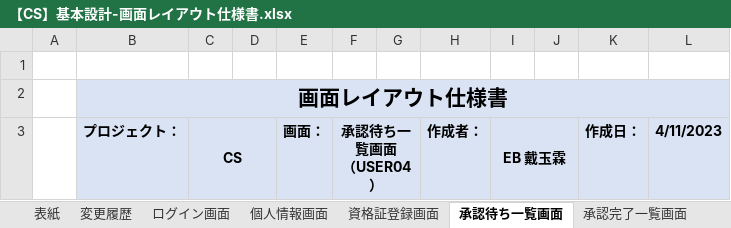
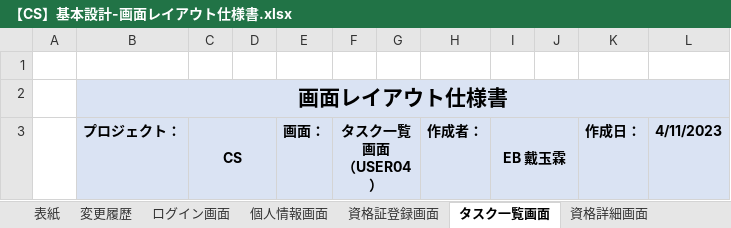
Before and after one commit to IotaTech-Info/certificate-online, an Excel workbook: doc/20_基本設計/01_画面系/【CS】基本設計-画面レイアウト仕様書.xlsx, sheet タスク一覧画面, drawn as a sheet; values as stored, in another font and other column widths than the file's, no borders; charts and pictures not drawn; ↵ is a line break in a cell; the diff names each change by its address in the sheet, - before the commit and + after, or states it on an @@ line.

```diff
--- a/doc/20_基本設計/01_画面系/【CS】基本設計-画面レイアウト仕様書.xlsx (sheet タスク一覧画面)
+++ b/doc/20_基本設計/01_画面系/【CS】基本設計-画面レイアウト仕様書.xlsx (sheet タスク一覧画面)
-sheet tab: 承認待ち一覧画面
+sheet tab: タスク一覧画面
-sheet tab: 承認完了一覧画面
+sheet tab: 資格詳細画面
-F3: 承認待ち一覧画面 ↵ （USER04）
+F3: タスク一覧画面 ↵ （USER04）
```
Also changed, not shown: sheet 資格詳細画面, sheet タスク詳細画面, other sheet tabs, charts or pictures.
